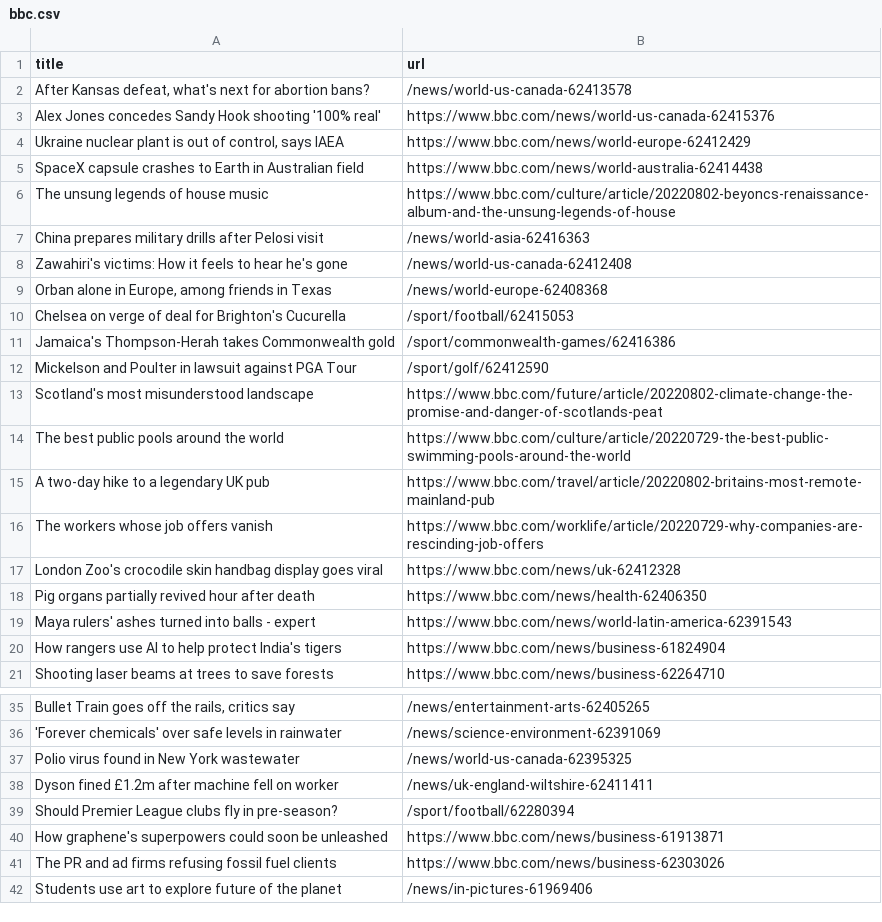
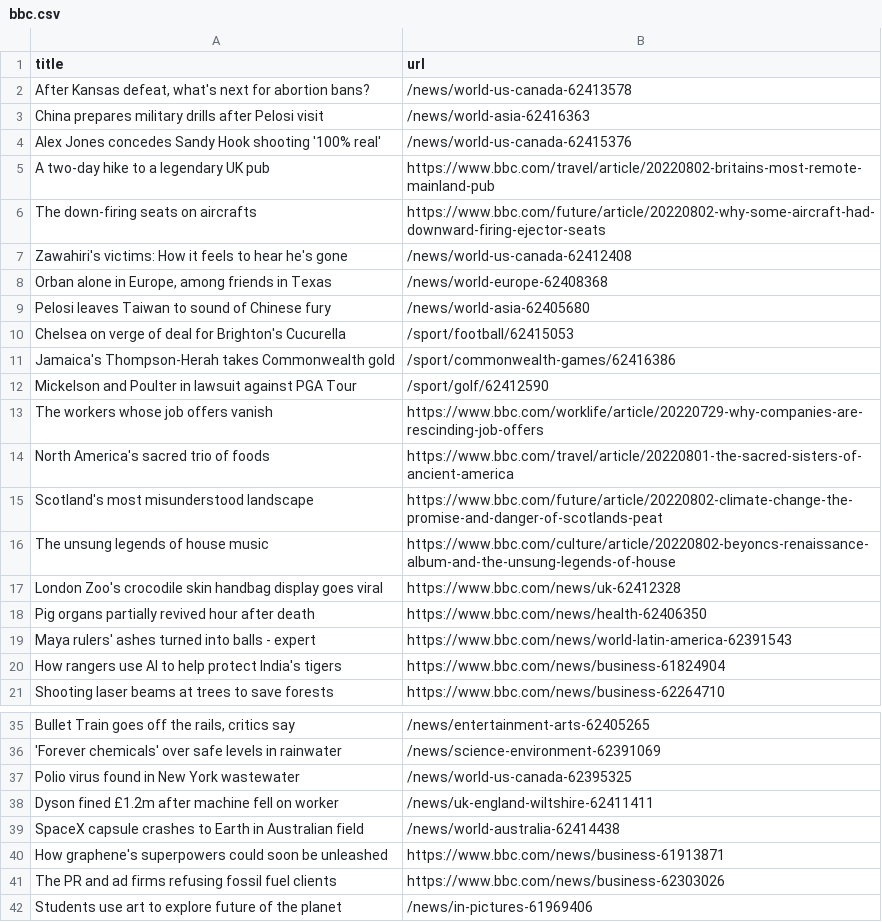
Before and after one commit to ErichBuergler/automatic-scraper-bbc, a CSV file: bbc.csv, drawn as a sheet; only a part is shown, gaps mark what is left out.

```diff
--- a/bbc.csv
+++ b/bbc.csv
@@ -2,9 +2,9 @@ title,url
 "After Kansas defeat, what's next for abortion bans?",/news/world-us-canada-62413578
-Alex Jones concedes Sandy Hook shooting '100% real',https://www.bbc.com/news/world-us-canada-62415376
-"Ukraine nuclear plant is out of control, says IAEA",https://www.bbc.com/news/world-europe-62412429
-SpaceX capsule crashes to Earth in Australian field,https://www.bbc.com/news/world-australia-62414438
-The unsung legends of house music,https://www.bbc.com/culture/article/20220802-beyoncs-renaissance-album-and-the-unsung-legends-of-house
 China prepares military drills after Pelosi visit,/news/world-asia-62416363
+Alex Jones concedes Sandy Hook shooting '100% real',/news/world-us-canada-62415376
+A two-day hike to a legendary UK pub,https://www.bbc.com/travel/article/20220802-britains-most-remote-mainland-pub
+The down-firing seats on aircrafts,https://www.bbc.com/future/article/20220802-why-some-aircraft-had-downward-firing-ejector-seats
 Zawahiri's victims: How it feels to hear he's gone,/news/world-us-canada-62412408
 "Orban alone in Europe, among friends in Texas",/news/world-europe-62408368
+Pelosi leaves Taiwan to sound of Chinese fury,/news/world-asia-62405680
 Chelsea on verge of deal for Brighton's Cucurella,/sport/football/62415053
@@ -12,6 +12,6 @@ Jamaica's Thompson-Herah takes Commonwealth gold,/sport/commonwealth-games/62416
 Mickelson and Poulter in lawsuit against PGA Tour,/sport/golf/62412590
+The workers whose job offers vanish,https://www.bbc.com/worklife/article/20220729-why-companies-are-rescinding-job-offers
+North America's sacred trio of foods,https://www.bbc.com/travel/article/20220801-the-sacred-sisters-of-ancient-america
 Scotland's most misunderstood landscape,https://www.bbc.com/future/article/20220802-climate-change-the-promise-and-danger-of-scotlands-peat
-The best public pools around the world,https://www.bbc.com/culture/article/20220729-the-best-public-swimming-pools-around-the-world
-A two-day hike to a legendary UK pub,https://www.bbc.com/travel/article/20220802-britains-most-remote-mainland-pub
-The workers whose job offers vanish,https://www.bbc.com/worklife/article/20220729-why-companies-are-rescinding-job-offers
+The unsung legends of house music,https://www.bbc.com/culture/article/20220802-beyoncs-renaissance-album-and-the-unsung-legends-of-house
 London Zoo's crocodile skin handbag display goes viral,https://www.bbc.com/news/uk-62412328
@@ -38,3 +38,3 @@ Polio virus found in New York wastewater,/news/world-us-canada-62395325
 Dyson fined £1.2m after machine fell on worker,/news/uk-england-wiltshire-62411411
-Should Premier League clubs fly in pre-season?,/sport/football/62280394
+SpaceX capsule crashes to Earth in Australian field,/news/world-australia-62414438
 How graphene's superpowers could soon be unleashed,https://www.bbc.com/news/business-61913871
```
